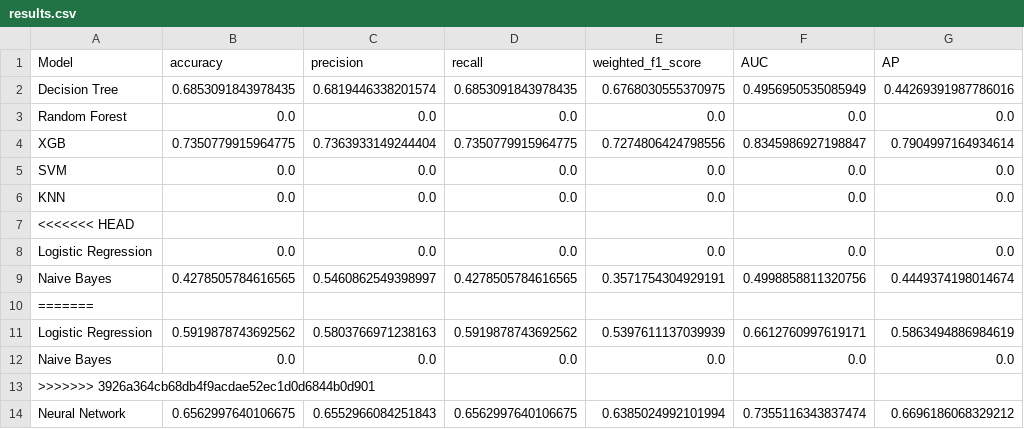
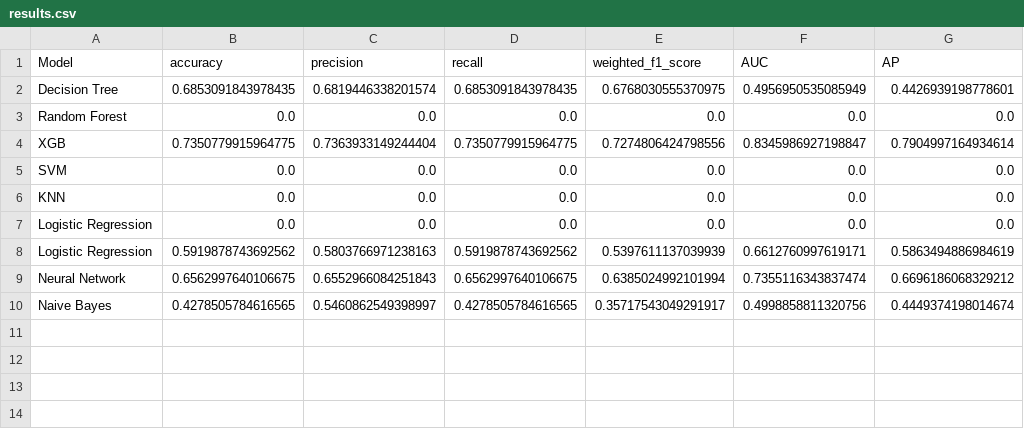
Before and after one commit to ReiannaLiu/Modeling-Earthquake-Damage, a CSV file: Resources/Datasets/results.csv, drawn as a sheet.

Commit message:
update data

```diff
--- a/Resources/Datasets/results.csv
+++ b/Resources/Datasets/results.csv
@@ -1,3 +1,3 @@
 Model,accuracy,precision,recall,weighted_f1_score,AUC,AP
-Decision Tree,0.6853091843978435,0.6819446338201574,0.6853091843978435,0.6768030555370975,0.4956950535085949,0.44269391987786016
+Decision Tree,0.6853091843978435,0.6819446338201574,0.6853091843978435,0.6768030555370975,0.4956950535085949,0.4426939198778601
 Random Forest,0.0,0.0,0.0,0.0,0.0,0.0
@@ -6,9 +6,5 @@ SVM,0.0,0.0,0.0,0.0,0.0,0.0
 KNN,0.0,0.0,0.0,0.0,0.0,0.0
-<<<<<<< HEAD
 Logistic Regression,0.0,0.0,0.0,0.0,0.0,0.0
-Naive Bayes,0.4278505784616565,0.5460862549398997,0.4278505784616565,0.3571754304929191,0.4998858811320756,0.4449374198014674
-=======
 Logistic Regression,0.5919878743692562,0.5803766971238163,0.5919878743692562,0.5397611137039939,0.6612760997619171,0.5863494886984619
-Naive Bayes,0.0,0.0,0.0,0.0,0.0,0.0
->>>>>>> 3926a364cb68db4f9acdae52ec1d0d6844b0d901
 Neural Network,0.6562997640106675,0.6552966084251843,0.6562997640106675,0.6385024992101994,0.7355116343837474,0.6696186068329212
+Naive Bayes,0.4278505784616565,0.5460862549398997,0.4278505784616565,0.35717543049291917,0.4998858811320756,0.4449374198014674
```
Also changed, not shown: 1 other file.
